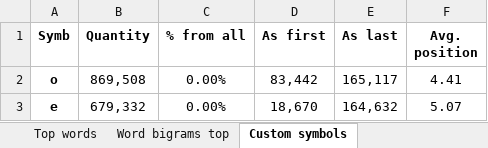
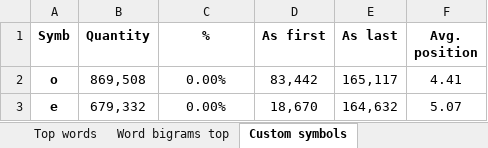
Before and after one commit to uqqu/frequency_analysis, an Excel workbook: examples/annot_opcorpora_analysis/frequency_analysis/result.xlsx, sheet Custom symbols, drawn as a sheet; only a part is shown; values as stored, in another font and other column widths than the file's, no borders; charts and pictures not drawn; the diff names each change by its address in the sheet, - before the commit and + after, or states it on an @@ line.

```diff
--- a/examples/annot_opcorpora_analysis/frequency_analysis/result.xlsx (sheet Custom symbols)
+++ b/examples/annot_opcorpora_analysis/frequency_analysis/result.xlsx (sheet Custom symbols)
-C1: % from all
+C1: %
```
Also changed, not shown: sheet Top words, sheet Symbol bigrams top, sheet Word bigrams top, sheet Symbols, sheet Ye-yo words, charts or pictures, 1 other file.
